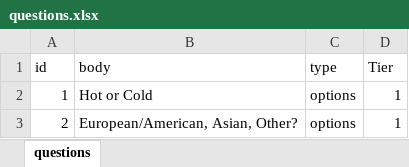
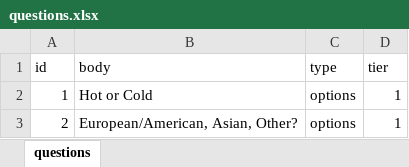
Before and after one commit to ravisraval/TellMeWhatToEat, an Excel workbook: docs/data/questions/questions.xlsx, sheet questions, drawn as a sheet; only a part is shown; values as stored, in another font and other column widths than the file's, no borders; the diff names each change by its address in the sheet, - before the commit and + after, or states it on an @@ line.

Commit message:
Fix npm run excel

```diff
--- a/docs/data/questions/questions.xlsx (sheet questions)
+++ b/docs/data/questions/questions.xlsx (sheet questions)
-D1: Tier
+D1: tier
```
Also changed, not shown: docs/data/answers/answers.xlsx, 16 other files.
